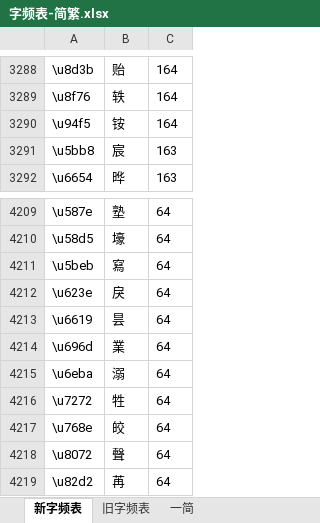
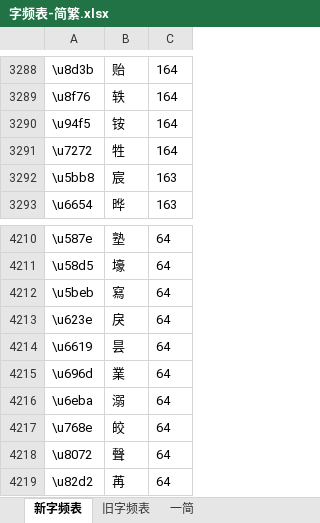
Before and after one commit to IT1187541749/Rime-data, an Excel workbook: 字频与词频数据/字频表-简繁.xlsx, sheet 新字频表, drawn as a sheet; only a part is shown, gaps mark what is left out; values as stored, in another font and other column widths than the file's, no borders; removed rows and columns are numbered as before the commit, all else as after; the diff names each change by its address in the sheet, - before the commit and + after, or states it on an @@ line.

Commit message:
修改下列字的字频. 牲	ttgg	164

```diff
--- a/字频与词频数据/字频表-简繁.xlsx (sheet 新字频表)
+++ b/字频与词频数据/字频表-简繁.xlsx (sheet 新字频表)
+row 3291: \u7272 | 牲 | 164
-row 4216: \u7272 | 牲 | 64
```
